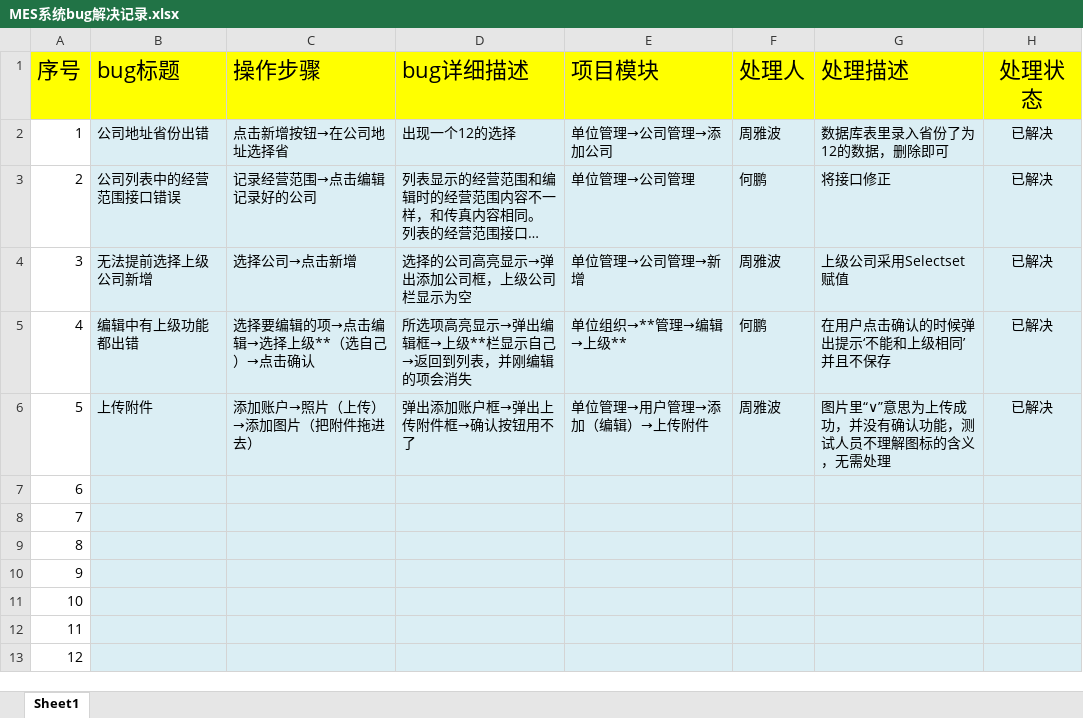
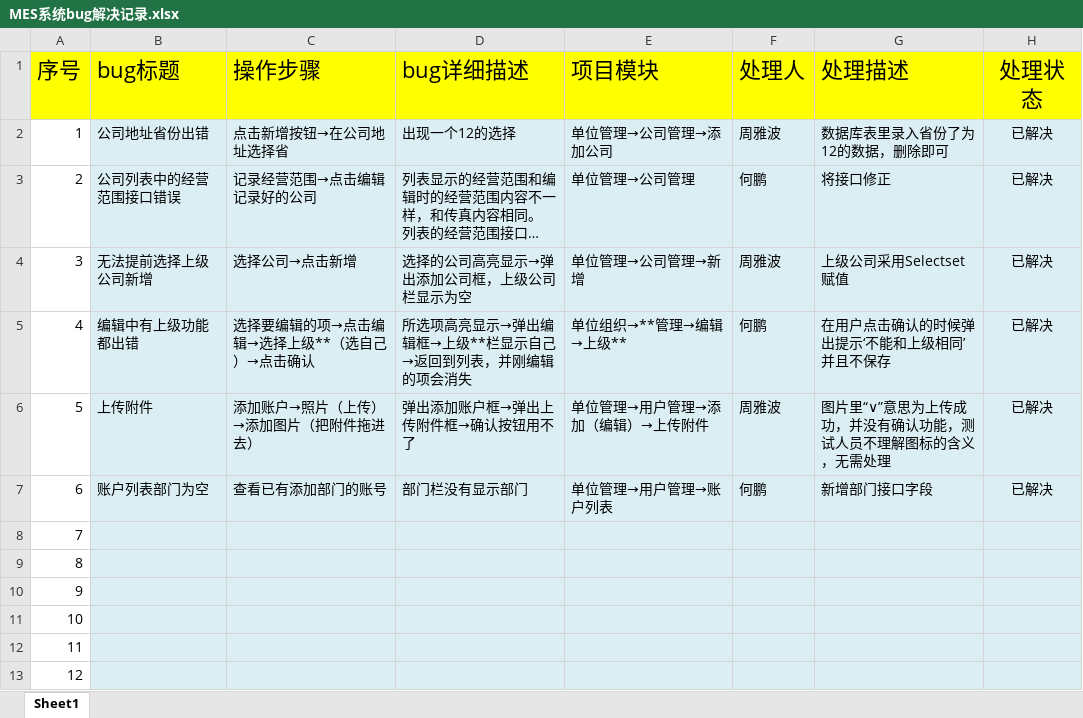
Before and after one commit to zhouyb1/BeiJing_MES, an Excel workbook: Source/bug处理记录/MES系统bug解决记录.xlsx, sheet Sheet1, drawn as a sheet; only a part is shown; long unchanged cells end in …; values as stored, in another font and other column widths than the file's, no borders; charts and pictures and conditional formats not drawn; the diff names each change by its address in the sheet, - before the commit and + after, or states it on an @@ line.

```diff
--- a/Source/bug处理记录/MES系统bug解决记录.xlsx (sheet Sheet1)
+++ b/Source/bug处理记录/MES系统bug解决记录.xlsx (sheet Sheet1)
-B7 (bug标题): (empty)
+B7 (bug标题): 账户列表部门为空
-C7 (操作步骤): (empty)
+C7 (操作步骤): 查看已有添加部门的账号
-D7 (bug详细描述): (empty)
+D7 (bug详细描述): 部门栏没有显示部门
-E7 (项目模块): (empty)
+E7 (项目模块): 单位管理→用户管理→账户列表
-F7 (处理人): (empty)
+F7 (处理人): 何鹏
-G7 (处理描述): (empty)
+G7 (处理描述): 新增部门接口字段
-H7 (处理状态): (empty)
+H7 (处理状态): 已解决
```
Also changed, not shown: 2 other files.
